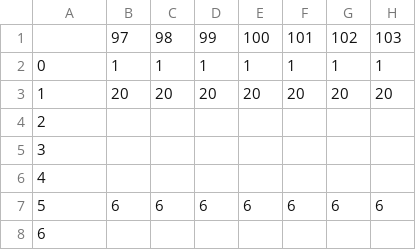
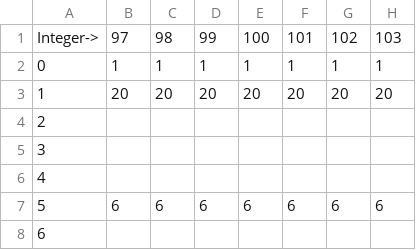
Before and after one commit to SirStupindous/Lexical-Analyzer, a CSV file: scanning.csv, drawn as a sheet; only a part is shown; the diff names each change by its address in the sheet, - before the commit and + after, or states it on an @@ line.

Commit message:
check

```diff
--- a/scanning.csv
+++ b/scanning.csv
-A1: (empty)
+A1: Integer->
```
